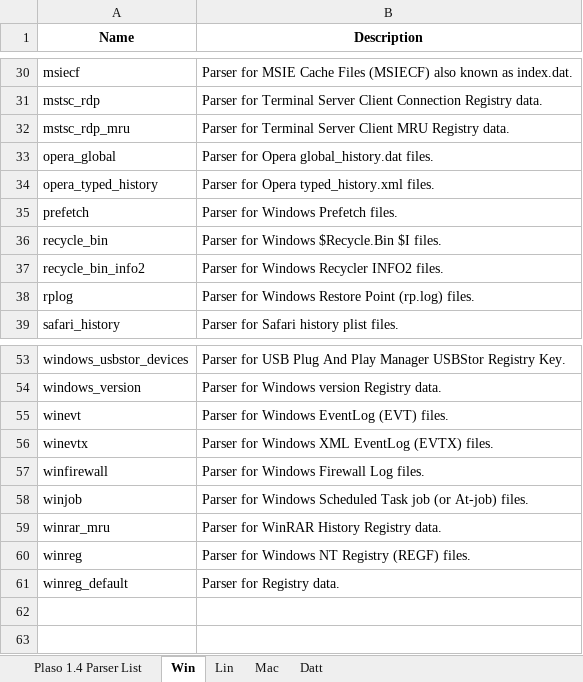
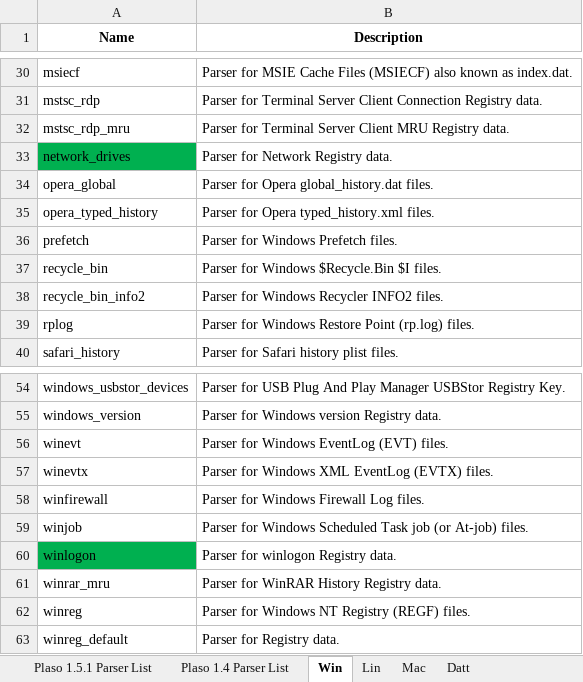
Before and after one commit to orlikoski/CDQR, an Excel workbook: docs/Parser Traceability Matrix.xlsx, sheet Win, drawn as a sheet; only a part is shown, gaps mark what is left out; values as stored, in another font and other column widths than the file's, no borders; the diff names each change by its address in the sheet, - before the commit and + after, or states it on an @@ line.

```diff
--- a/docs/Parser Traceability Matrix.xlsx (sheet Win)
+++ b/docs/Parser Traceability Matrix.xlsx (sheet Win)
+sheet tab: Plaso 1.5.1 Parser List
+row 33: network_drives | Parser for Network Registry data.
+row 60: winlogon | Parser for winlogon Registry data.
```
Also changed, not shown: sheet Datt, sheet Lin, sheet Mac, formulas that keep their value.
